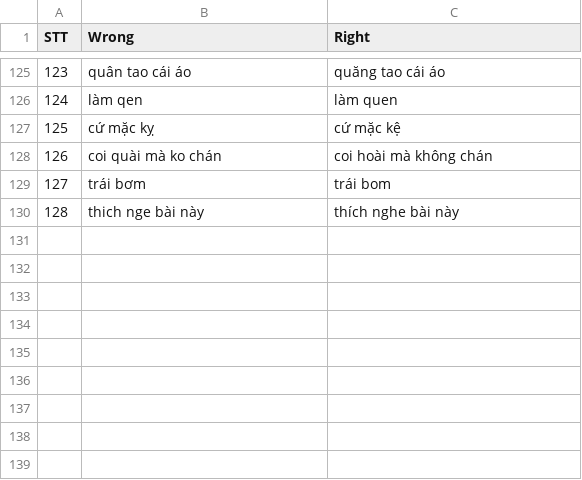
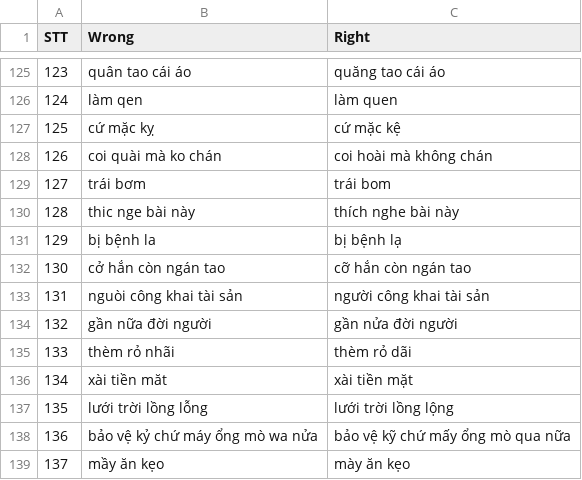
Before and after one commit to WhySchools/VMDS-vietnamese-misspell-dataset-from-Social-media, a CSV file: Dataset/dataset.csv (was dataset.csv), drawn as a sheet; only a part is shown, gaps mark what is left out.

Commit message:
Update dataset: 139 cases

```diff
--- a/dataset.csv
+++ b/Dataset/dataset.csv
@@ -129,2 +129,11 @@ STT,Wrong,Right
 127,trái bơm,trái bom
-128,thich nge bài này,thích nghe bài này
+128,thic nge bài này,thích nghe bài này
+129,bị bệnh la,bị bệnh lạ
+130,cở hắn còn ngán tao,cỡ hắn còn ngán tao
+131,nguòi công khai tài sản,người công khai tài sản
+132,gần nữa đời người,gần nửa đời người
+133,thèm rỏ nhãi,thèm rỏ dãi
+134,xài tiền măt,xài tiền mặt
+135,lưới trời lồng lỗng,lưới trời lồng lộng
+136,bảo vệ kỷ chứ máy ổng mò wa nửa,bảo vệ kỹ chứ mấy ổng mò qua nữa
+137,mầy ăn kẹo,mày ăn kẹo
```
